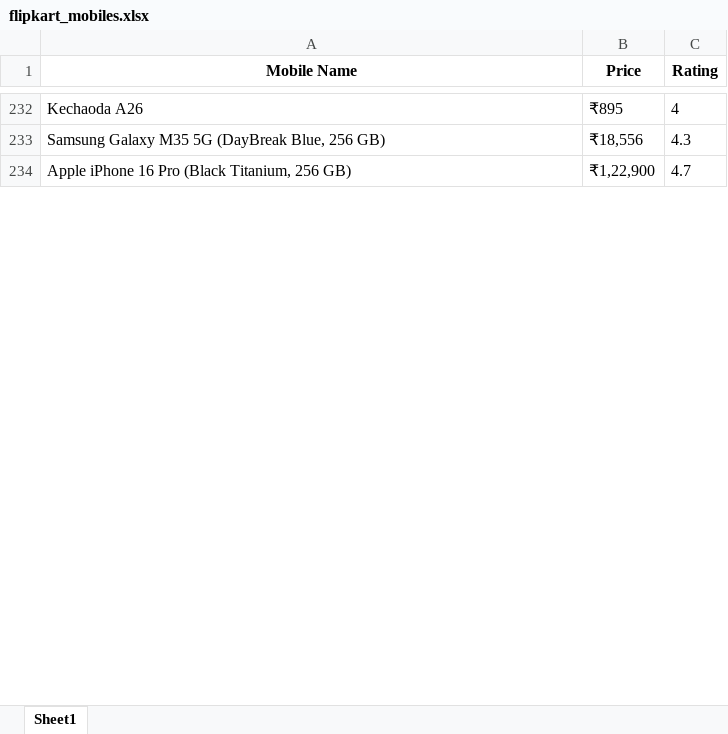
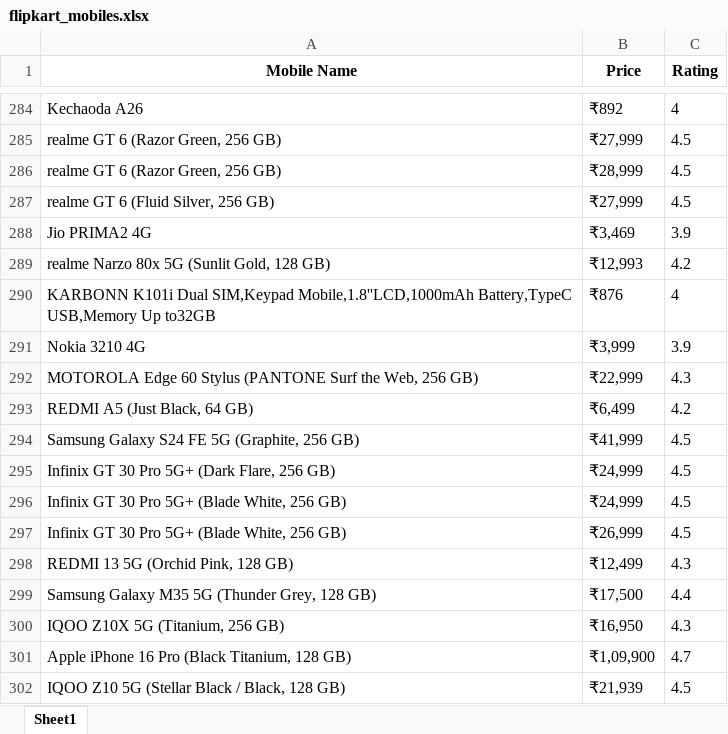
Before and after one commit to durgeshkumargupta1210s/PythonML-Super150, an Excel workbook: Selenium/FlipcartSearch/flipkart_mobiles.xlsx, sheet Sheet1, drawn as a sheet; only a part is shown, gaps mark what is left out; values as stored, in another font and other column widths than the file's, no borders; addresses are those after the commit; the diff covers the shown part only; the diff names each change by its address in the sheet, - before the commit and + after, or states it on an @@ line.

```diff
--- a/Selenium/FlipcartSearch/flipkart_mobiles.xlsx (sheet Sheet1)
+++ b/Selenium/FlipcartSearch/flipkart_mobiles.xlsx (sheet Sheet1)
-B284 (Price): ₹895
+B284 (Price): ₹892
+row 285: realme GT 6 (Razor Green, 256 GB) | ₹27,999 | 4.5
+row 286: realme GT 6 (Razor Green, 256 GB) | ₹28,999 | 4.5
+row 287: realme GT 6 (Fluid Silver, 256 GB) | ₹27,999 | 4.5
+row 288: Jio PRIMA2 4G | ₹3,469 | 3.9
+row 289: realme Narzo 80x 5G (Sunlit Gold, 128 GB) | ₹12,993 | 4.2
+row 290: KARBONN K101i Dual SIM,Keypad Mobile,1.8''LCD,1000mAh Battery,TypeC USB,Memory Up to32GB | ₹876 | 4
+row 291: Nokia 3210 4G | ₹3,999 | 3.9
+row 292: MOTOROLA Edge 60 Stylus (PANTONE Surf the Web, 256 GB) | ₹22,999 | 4.3
+row 293: REDMI A5 (Just Black, 64 GB) | ₹6,499 | 4.2
+row 294: Samsung Galaxy S24 FE 5G (Graphite, 256 GB) | ₹41,999 | 4.5
+row 295: Infinix GT 30 Pro 5G+ (Dark Flare, 256 GB) | ₹24,999 | 4.5
+row 296: Infinix GT 30 Pro 5G+ (Blade White, 256 GB) | ₹24,999 | 4.5
+row 297: Infinix GT 30 Pro 5G+ (Blade White, 256 GB) | ₹26,999 | 4.5
+row 298: REDMI 13 5G (Orchid Pink, 128 GB) | ₹12,499 | 4.3
+row 299: Samsung Galaxy M35 5G (Thunder Grey, 128 GB) | ₹17,500 | 4.4
-A300 (Mobile Name): Samsung Galaxy M35 5G (DayBreak Blue, 256 GB)
+A300 (Mobile Name): IQOO Z10X 5G (Titanium, 256 GB)
-B300 (Price): ₹18,556
+B300 (Price): ₹16,950
-A301 (Mobile Name): Apple iPhone 16 Pro (Black Titanium, 256 GB)
+A301 (Mobile Name): Apple iPhone 16 Pro (Black Titanium, 128 GB)
-B301 (Price): ₹1,22,900
+B301 (Price): ₹1,09,900
+row 302: IQOO Z10 5G (Stellar Black / Black, 128 GB) | ₹21,939 | 4.5
```
Also changed, not shown: 190 added rows, 86 removed rows, 129 moved rows and 17 edited cells elsewhere in this sheet, 6 other files.
